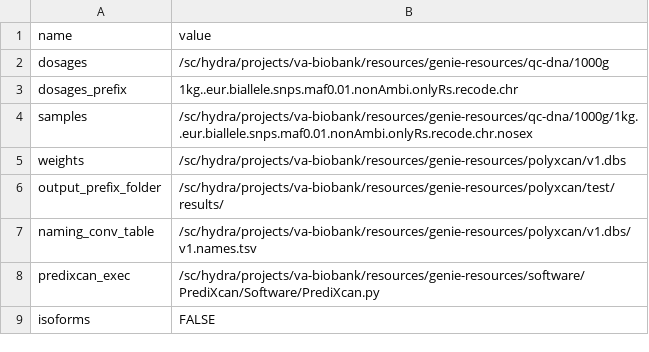
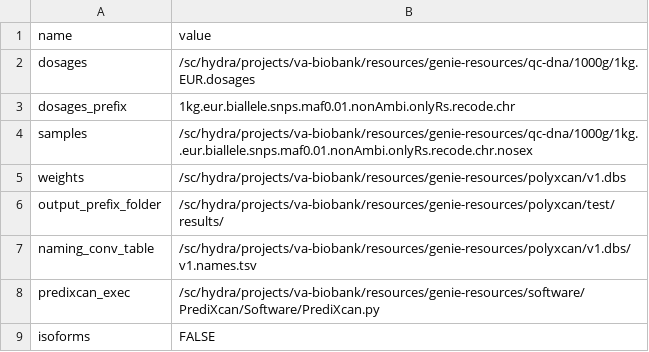
Before and after one commit to voloudakis/mgenie, a TSV file: modules/polyxcan/1kg-cor-data/PolyXcan_v1dbs_1kg.tsv, drawn as a sheet.

Commit message:
PolyXcan improvements

```diff
--- a/modules/polyxcan/1kg-cor-data/PolyXcan_v1dbs_1kg.tsv
+++ b/modules/polyxcan/1kg-cor-data/PolyXcan_v1dbs_1kg.tsv
@@ -1,4 +1,4 @@
 name	value
-dosages	/sc/hydra/projects/va-biobank/resources/genie-resources/qc-dna/1000g
-dosages_prefix	1kg..eur.biallele.snps.maf0.01.nonAmbi.onlyRs.recode.chr
+dosages	/sc/hydra/projects/va-biobank/resources/genie-resources/qc-dna/1000g/1kg.EUR.dosages
+dosages_prefix	1kg.eur.biallele.snps.maf0.01.nonAmbi.onlyRs.recode.chr
 samples	/sc/hydra/projects/va-biobank/resources/genie-resources/qc-dna/1000g/1kg..eur.biallele.snps.maf0.01.nonAmbi.onlyRs.recode.chr.nosex
```
Also changed, not shown: 7 other files.
